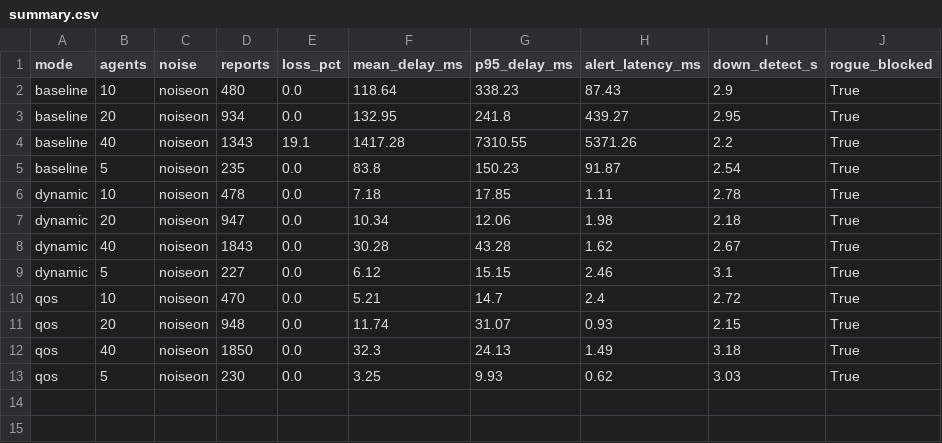
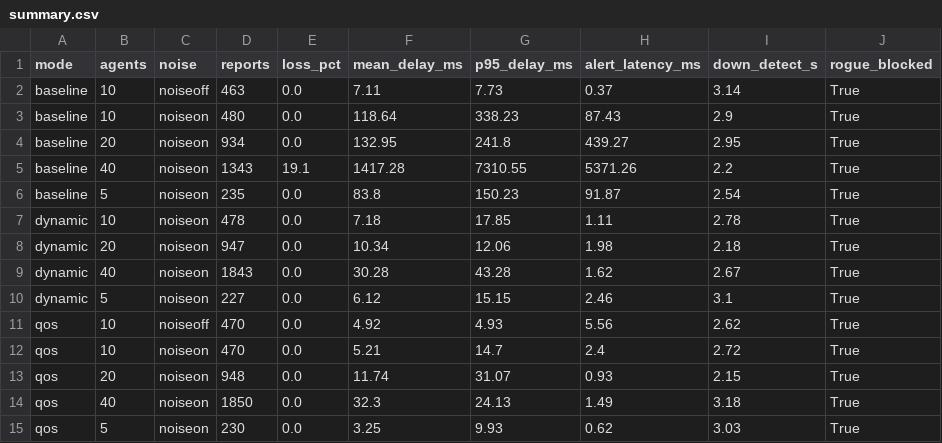
Before and after one commit to lipikaangelin/sdn-udp-health-monitoring, a CSV file: results/summary.csv, drawn as a sheet.

```diff
--- a/results/summary.csv
+++ b/results/summary.csv
@@ -1,2 +1,3 @@
 mode,agents,noise,reports,loss_pct,mean_delay_ms,p95_delay_ms,alert_latency_ms,down_detect_s,rogue_blocked
+baseline,10,noiseoff,463,0.0,7.11,7.73,0.37,3.14,True
 baseline,10,noiseon,480,0.0,118.64,338.23,87.43,2.9,True
@@ -9,2 +10,3 @@ dynamic,40,noiseon,1843,0.0,30.28,43.28,1.62,2.67,True
 dynamic,5,noiseon,227,0.0,6.12,15.15,2.46,3.1,True
+qos,10,noiseoff,470,0.0,4.92,4.93,5.56,2.62,True
 qos,10,noiseon,470,0.0,5.21,14.7,2.4,2.72,True
```
Also changed, not shown: 12 other files.
